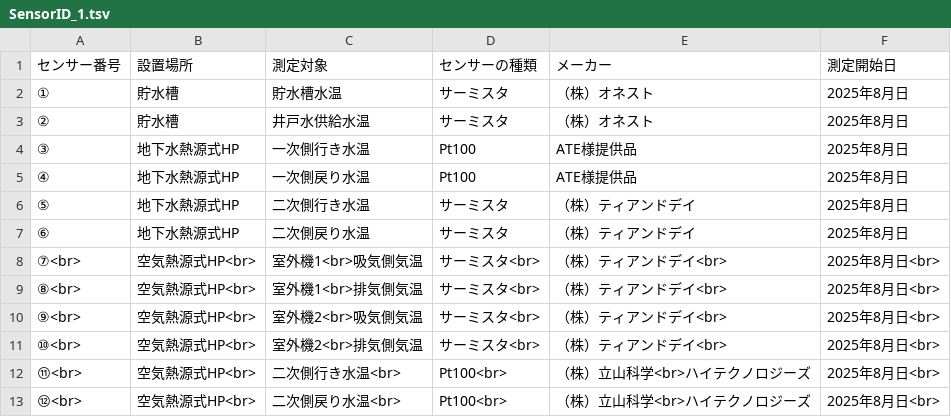
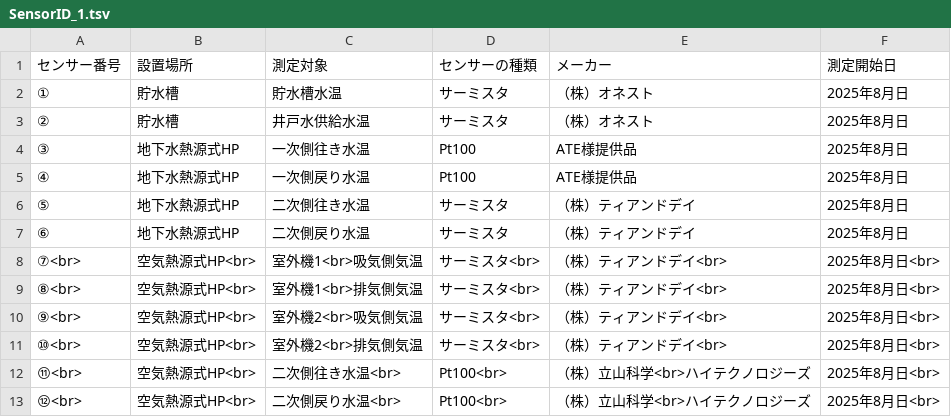
Before and after one commit to kubotasatoshi-flowers/Asano_and_NRECS-hs2025, a TSV file: table/SensorID_1.tsv, drawn as a sheet.

```diff
--- a/table/SensorID_1.tsv
+++ b/table/SensorID_1.tsv
@@ -3,5 +3,5 @@
 ②	貯水槽	井戸水供給水温	サーミスタ	（株）オネスト	2025年8月日
-③	地下水熱源式HP	一次側行き水温	Pt100	ATE様提供品	2025年8月日
+③	地下水熱源式HP	一次側往き水温	Pt100	ATE様提供品	2025年8月日
 ④	地下水熱源式HP	一次側戻り水温	Pt100	ATE様提供品	2025年8月日
-⑤	地下水熱源式HP	二次側行き水温	サーミスタ	（株）ティアンドデイ	2025年8月日
+⑤	地下水熱源式HP	二次側往き水温	サーミスタ	（株）ティアンドデイ	2025年8月日
 ⑥	地下水熱源式HP	二次側戻り水温	サーミスタ	（株）ティアンドデイ	2025年8月日
@@ -11,3 +11,3 @@
 ⑩<br>　	空気熱源式HP<br>　	室外機2<br>排気側気温	サーミスタ<br>　	（株）ティアンドデイ<br>　	2025年8月日<br>　
-⑪<br>　	空気熱源式HP<br>　	二次側行き水温<br>　	Pt100<br>　	（株）立山科学<br>ハイテクノロジーズ	2025年8月日<br>　
+⑪<br>　	空気熱源式HP<br>　	二次側往き水温<br>　	Pt100<br>　	（株）立山科学<br>ハイテクノロジーズ	2025年8月日<br>　
 ⑫<br>　	空気熱源式HP<br>　	二次側戻り水温<br>　	Pt100<br>　	（株）立山科学<br>ハイテクノロジーズ	2025年8月日<br>　
```
Also changed, not shown: 1 other file.
